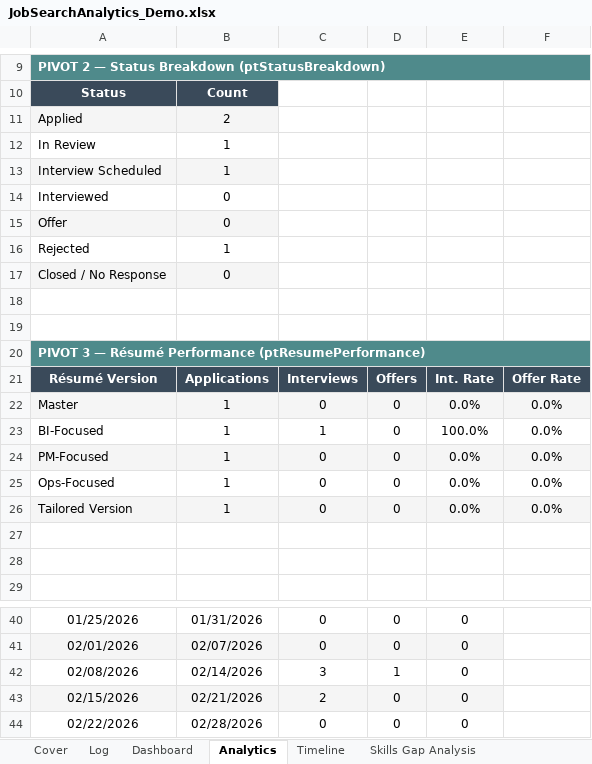
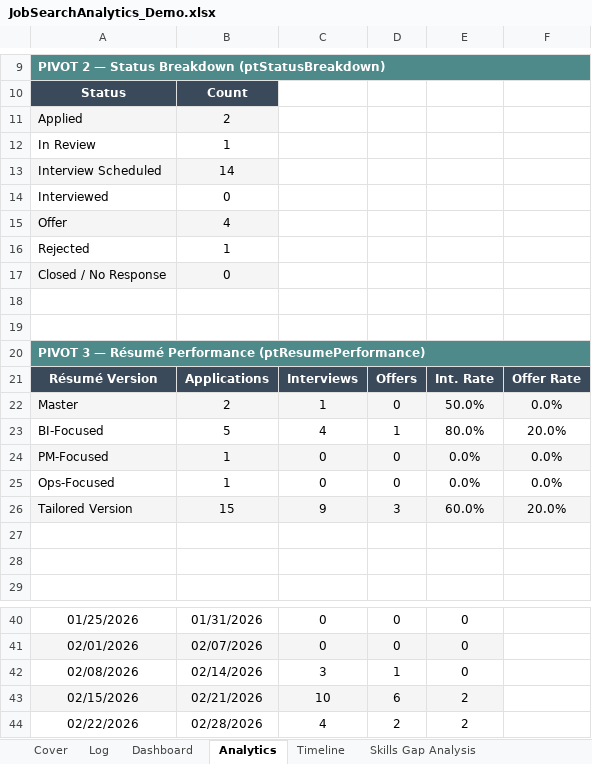
Before and after one commit to danielmederich/job-search-analytics, an Excel workbook: JobSearchAnalytics_Demo.xlsx, sheet Analytics, drawn as a sheet; only a part is shown, gaps mark what is left out; values as stored, in another font and other column widths than the file's, no borders; charts and pictures not drawn; the diff names each change by its address in the sheet, - before the commit and + after, or states it on an @@ line.

```diff
--- a/JobSearchAnalytics_Demo.xlsx (sheet Analytics)
+++ b/JobSearchAnalytics_Demo.xlsx (sheet Analytics)
-B13: 1
+B13: 14
-B15: 0
+B15: 4
-B22: 1
+B22: 2
-C22: 0
+C22: 1
-E22: 0.0%
+E22: 50.0%
-B23: 1
+B23: 5
-C23: 1
+C23: 4
-D23: 0
+D23: 1
-E23: 100.0%
+E23: 80.0%
-F23: 0.0%
+F23: 20.0%
-B26: 1
+B26: 15
-C26: 0
+C26: 9
-D26: 0
+D26: 3
-E26: 0.0%
+E26: 60.0%
-F26: 0.0%
+F26: 20.0%
-C43: 2
+C43: 10
-D43: 0
+D43: 6
-E43:E44: 0
+E43:E44: 2
-C44: 0
+C44: 4
-D44: 0
+D44: 2
```
Also changed, not shown: sheet Documentation, sheet Log, sheet Dashboard, formulas that keep their value, charts or pictures.
